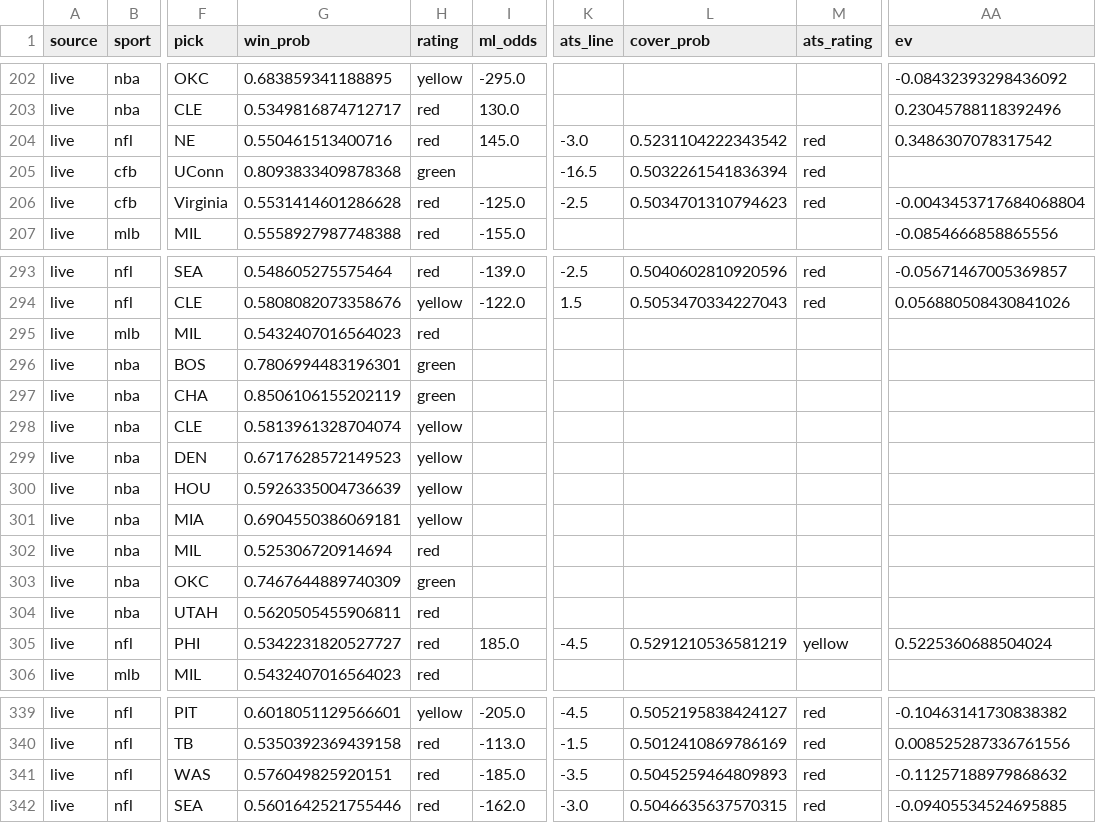
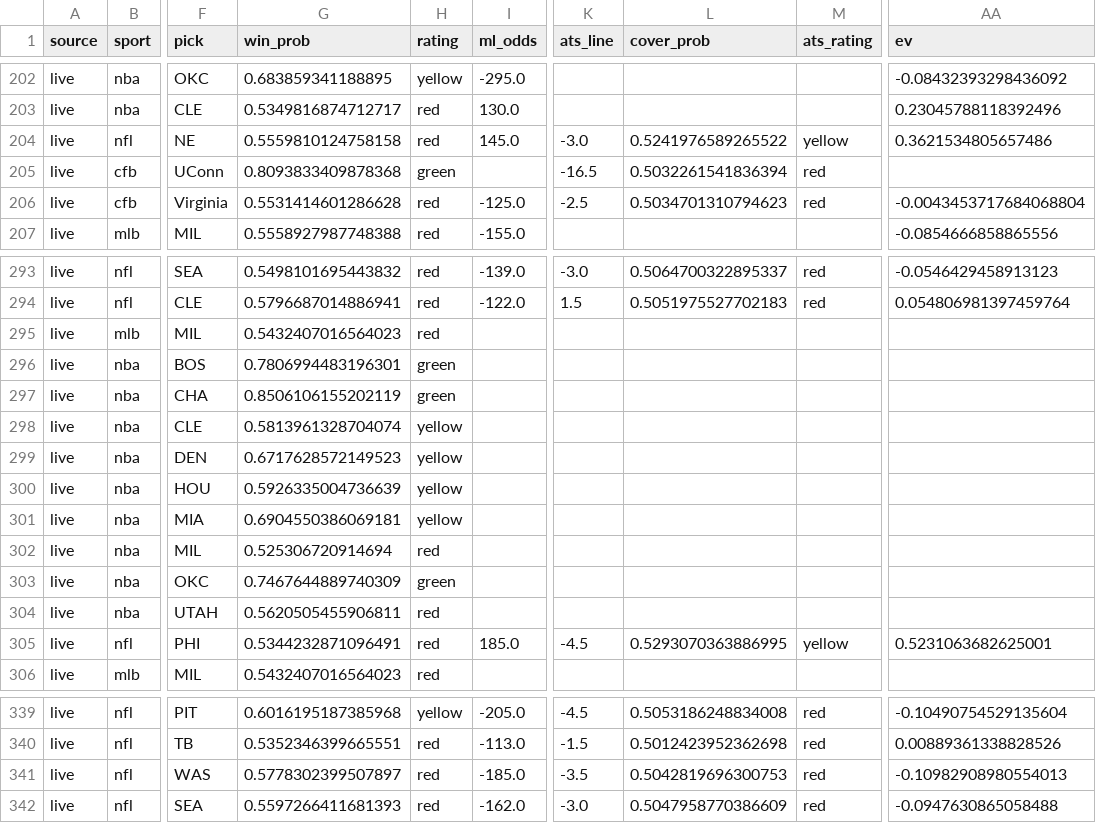
Before and after one commit to mak1017/skiiipicks, a CSV file: picks_log.csv, drawn as a sheet; only a part is shown, gaps mark what is left out; the diff covers the shown part only; the diff names each change by its address in the sheet, - before the commit and + after, or states it on an @@ line.

```diff
--- a/picks_log.csv
+++ b/picks_log.csv
-G204 (win_prob): 0.550461513400716
+G204 (win_prob): 0.5559810124758158
-L204 (cover_prob): 0.5231104222343542
+L204 (cover_prob): 0.5241976589265522
-M204 (ats_rating): red
+M204 (ats_rating): yellow
-AA204 (ev): 0.3486307078317542
+AA204 (ev): 0.3621534805657486
-G293 (win_prob): 0.548605275575464
+G293 (win_prob): 0.5498101695443832
-K293 (ats_line): -2.5
+K293 (ats_line): -3.0
-L293 (cover_prob): 0.5040602810920596
+L293 (cover_prob): 0.5064700322895337
-AA293 (ev): -0.05671467005369857
+AA293 (ev): -0.0546429458913123
-G294 (win_prob): 0.5808082073358676
+G294 (win_prob): 0.5796687014886941
-H294 (rating): yellow
+H294 (rating): red
-L294 (cover_prob): 0.5053470334227043
+L294 (cover_prob): 0.5051975527702183
-AA294 (ev): 0.056880508430841026
+AA294 (ev): 0.054806981397459764
-G305 (win_prob): 0.5342231820527727
+G305 (win_prob): 0.5344232871096491
-L305 (cover_prob): 0.5291210536581219
+L305 (cover_prob): 0.5293070363886995
-AA305 (ev): 0.5225360688504024
+AA305 (ev): 0.5231063682625001
-G339 (win_prob): 0.6018051129566601
+G339 (win_prob): 0.6016195187385968
-L339 (cover_prob): 0.5052195838424127
+L339 (cover_prob): 0.5053186248834008
-AA339 (ev): -0.10463141730838382
+AA339 (ev): -0.10490754529135604
-G340 (win_prob): 0.5350392369439158
+G340 (win_prob): 0.5352346399665551
-L340 (cover_prob): 0.5012410869786169
+L340 (cover_prob): 0.5012423952362698
-AA340 (ev): 0.008525287336761556
+AA340 (ev): 0.00889361338828526
-G341 (win_prob): 0.576049825920151
+G341 (win_prob): 0.5778302399507897
-L341 (cover_prob): 0.5045259464809893
+L341 (cover_prob): 0.5042819696300753
-AA341 (ev): -0.11257188979868632
+AA341 (ev): -0.10982908980554013
-G342 (win_prob): 0.5601642521755446
+G342 (win_prob): 0.5597266411681393
-L342 (cover_prob): 0.5046635637570315
+L342 (cover_prob): 0.5047958770386609
-AA342 (ev): -0.09405534524695885
+AA342 (ev): -0.0947630865058488
```
Also changed, not shown: 63 edited cells elsewhere in this file.
